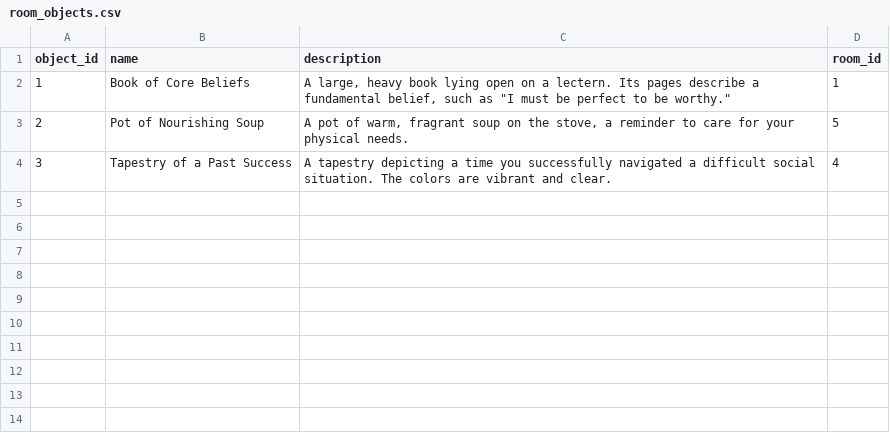
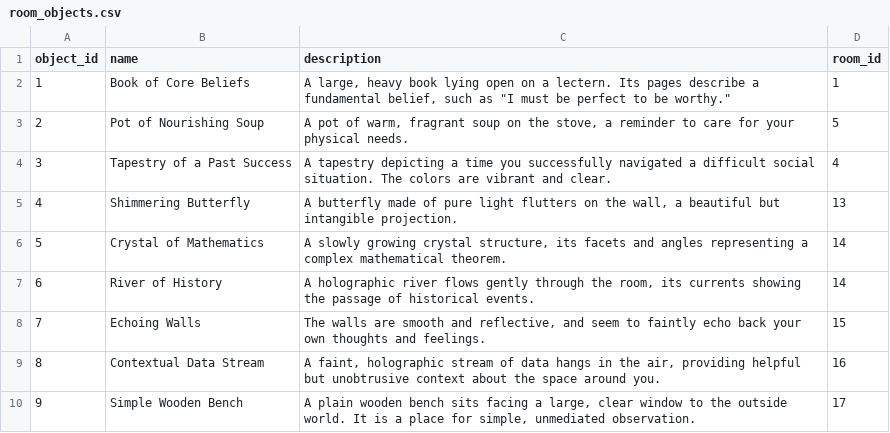
Before and after one commit to drtamarojgreen/quanta_pie, a CSV file: sql/room_objects.csv, drawn as a sheet; the diff names each change by its address in the sheet, - before the commit and + after, or states it on an @@ line.

```diff
--- a/sql/room_objects.csv
+++ b/sql/room_objects.csv
+row 5: 4 | Shimmering Butterfly | A butterfly made of pure light flutters on the wall, a beautiful but intangible projection. | 13
+row 6: 5 | Crystal of Mathematics | A slowly growing crystal structure, its facets and angles representing a complex mathematical theorem. | 14
+row 7: 6 | River of History | A holographic river flows gently through the room, its currents showing the passage of historical events. | 14
+row 8: 7 | Echoing Walls | The walls are smooth and reflective, and seem to faintly echo back your own thoughts and feelings. | 15
+row 9: 8 | Contextual Data Stream | A faint, holographic stream of data hangs in the air, providing helpful but unobtrusive context about the space around you. | 16
+row 10: 9 | Simple Wooden Bench | A plain wooden bench sits facing a large, clear window to the outside world. It is a place for simple, unmediated observation. | 17
```
Also changed, not shown: sql/characters.csv, sql/tools.csv.
